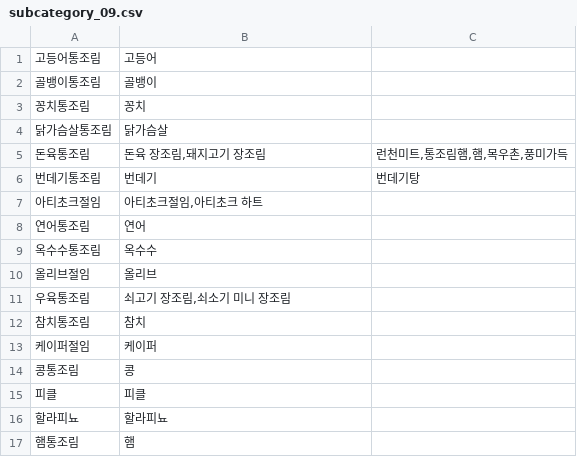
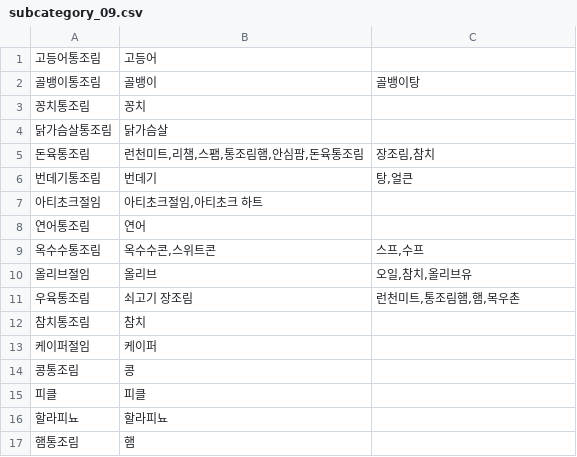
Before and after one commit to ChaeumApp/Chaeum, a CSV file: djangoServer/crawling/subcate_list/subcategory_09.csv, drawn as a sheet.

```diff
--- a/djangoServer/crawling/subcate_list/subcategory_09.csv
+++ b/djangoServer/crawling/subcate_list/subcategory_09.csv
@@ -1,12 +1,12 @@
 고등어통조림,고등어,
-골뱅이통조림,골뱅이,
+골뱅이통조림,골뱅이,골뱅이탕
 꽁치통조림,꽁치,
 닭가슴살통조림,닭가슴살,
-돈육통조림,"돈육 장조림,돼지고기 장조림","런천미트,통조림햄,햄,목우촌,풍미가득"
-번데기통조림,번데기,번데기탕
+돈육통조림,"런천미트,리챔,스팸,통조림햄,안심팜,돈육통조림","장조림,참치"
+번데기통조림,번데기,"탕,얼큰"
 아티초크절임,"아티초크절임,아티초크 하트",
 연어통조림,연어,
-옥수수통조림,옥수수,
-올리브절임,올리브,
-우육통조림,"쇠고기 장조림,쇠소기 미니 장조림",
+옥수수통조림,"옥수수콘,스위트콘","스프,수프"
+올리브절임,올리브,"오일,참치,올리브유"
+우육통조림,"쇠고기 장조림","런천미트,통조림햄,햄,목우촌"
 참치통조림,참치,
```
Also changed, not shown: djangoServer/crawling/subcate_list/subcategory_04.csv, djangoServer/crawling/subcate_list/subcategory_05.csv, 5 other files.
